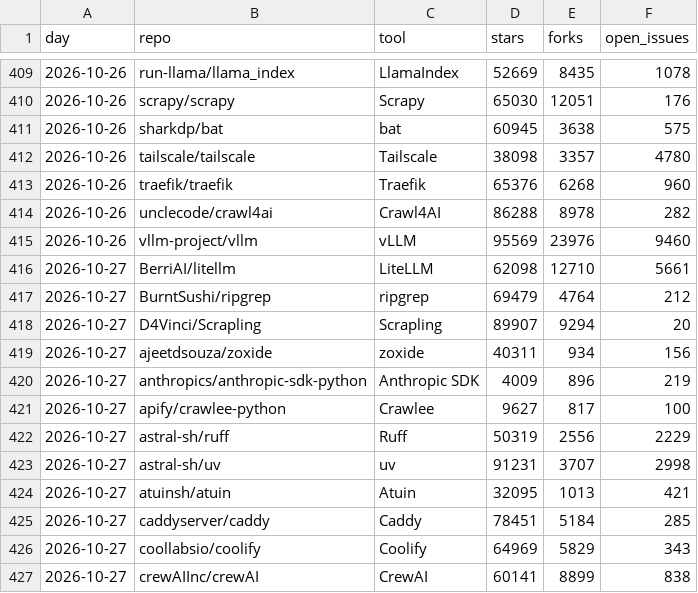
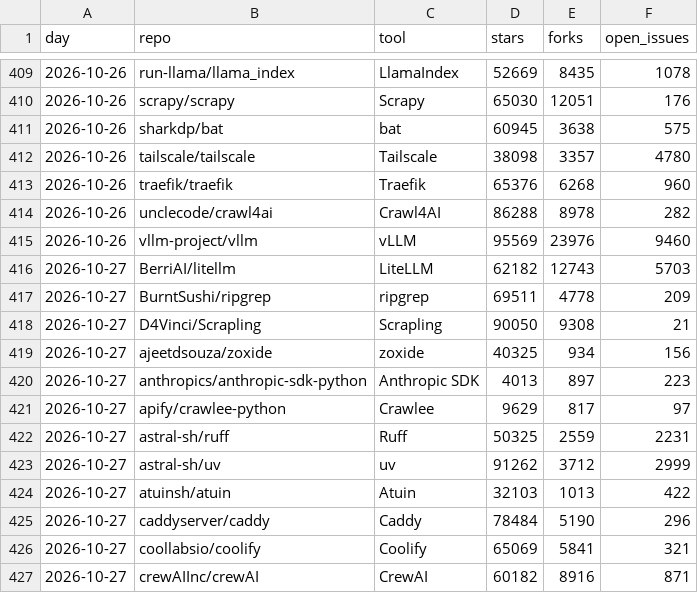
Before and after one commit to quietbyte-hq/dev-tools-by-the-numbers, a CSV file: data/github.csv, drawn as a sheet; only a part is shown, gaps mark what is left out; the diff covers the shown part only.

```diff
--- a/data/github.csv
+++ b/data/github.csv
@@ -415,13 +415,13 @@ day,repo,tool,stars,forks,open_issues
 2026-10-26,vllm-project/vllm,vLLM,95569,23976,9460
-2026-10-27,BerriAI/litellm,LiteLLM,62098,12710,5661
-2026-10-27,BurntSushi/ripgrep,ripgrep,69479,4764,212
-2026-10-27,D4Vinci/Scrapling,Scrapling,89907,9294,20
-2026-10-27,ajeetdsouza/zoxide,zoxide,40311,934,156
-2026-10-27,anthropics/anthropic-sdk-python,Anthropic SDK,4009,896,219
-2026-10-27,apify/crawlee-python,Crawlee,9627,817,100
-2026-10-27,astral-sh/ruff,Ruff,50319,2556,2229
-2026-10-27,astral-sh/uv,uv,91231,3707,2998
-2026-10-27,atuinsh/atuin,Atuin,32095,1013,421
-2026-10-27,caddyserver/caddy,Caddy,78451,5184,285
-2026-10-27,coollabsio/coolify,Coolify,64969,5829,343
-2026-10-27,crewAIInc/crewAI,CrewAI,60141,8899,838
+2026-10-27,BerriAI/litellm,LiteLLM,62182,12743,5703
+2026-10-27,BurntSushi/ripgrep,ripgrep,69511,4778,209
+2026-10-27,D4Vinci/Scrapling,Scrapling,90050,9308,21
+2026-10-27,ajeetdsouza/zoxide,zoxide,40325,934,156
+2026-10-27,anthropics/anthropic-sdk-python,Anthropic SDK,4013,897,223
+2026-10-27,apify/crawlee-python,Crawlee,9629,817,97
+2026-10-27,astral-sh/ruff,Ruff,50325,2559,2231
+2026-10-27,astral-sh/uv,uv,91262,3712,2999
+2026-10-27,atuinsh/atuin,Atuin,32103,1013,422
+2026-10-27,caddyserver/caddy,Caddy,78484,5190,296
+2026-10-27,coollabsio/coolify,Coolify,65069,5841,321
+2026-10-27,crewAIInc/crewAI,CrewAI,60182,8916,871
```
Also changed, not shown: 92 edited cells elsewhere in this file, data/huggingface-trending.csv, 2 other files.
